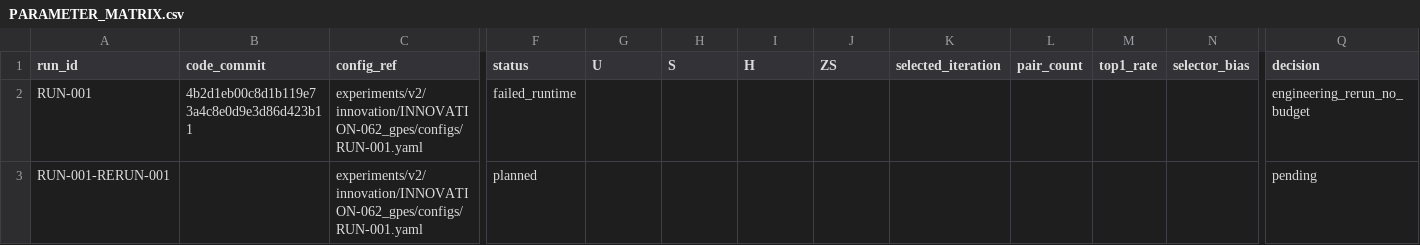
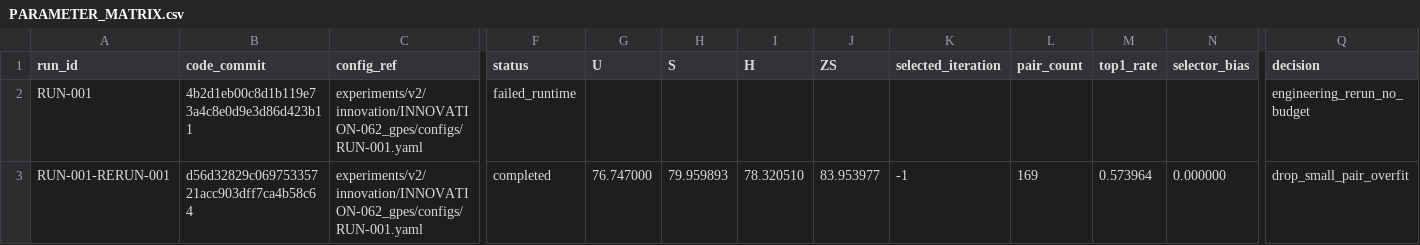
Before and after one commit to GetlotMoney/gzsl-paper, a CSV file: experiments/v2/innovation/INNOVATION-062_gpes/PARAMETER_MATRIX.csv, drawn as a sheet; only a part is shown, gaps mark what is left out; the diff names each change by its address in the sheet, - before the commit and + after, or states it on an @@ line.

Commit message:
record GPES small-pair overfit

```diff
--- a/experiments/v2/innovation/INNOVATION-062_gpes/PARAMETER_MATRIX.csv
+++ b/experiments/v2/innovation/INNOVATION-062_gpes/PARAMETER_MATRIX.csv
-B3 (code_commit): (empty)
+B3 (code_commit): d56d32829c06975335721acc903dff7ca4b58c64
-F3 (status): planned
+F3 (status): completed
-G3 (U): (empty)
+G3 (U): 76.747000
-H3 (S): (empty)
+H3 (S): 79.959893
-I3 (H): (empty)
+I3 (H): 78.320510
-J3 (ZS): (empty)
+J3 (ZS): 83.953977
-K3 (selected_iteration): (empty)
+K3 (selected_iteration): -1
-L3 (pair_count): (empty)
+L3 (pair_count): 169
-M3 (top1_rate): (empty)
+M3 (top1_rate): 0.573964
-N3 (selector_bias): (empty)
+N3 (selector_bias): 0.000000
-Q3 (decision): pending
+Q3 (decision): drop_small_pair_overfit
```
Also changed, not shown: 7 other files.
